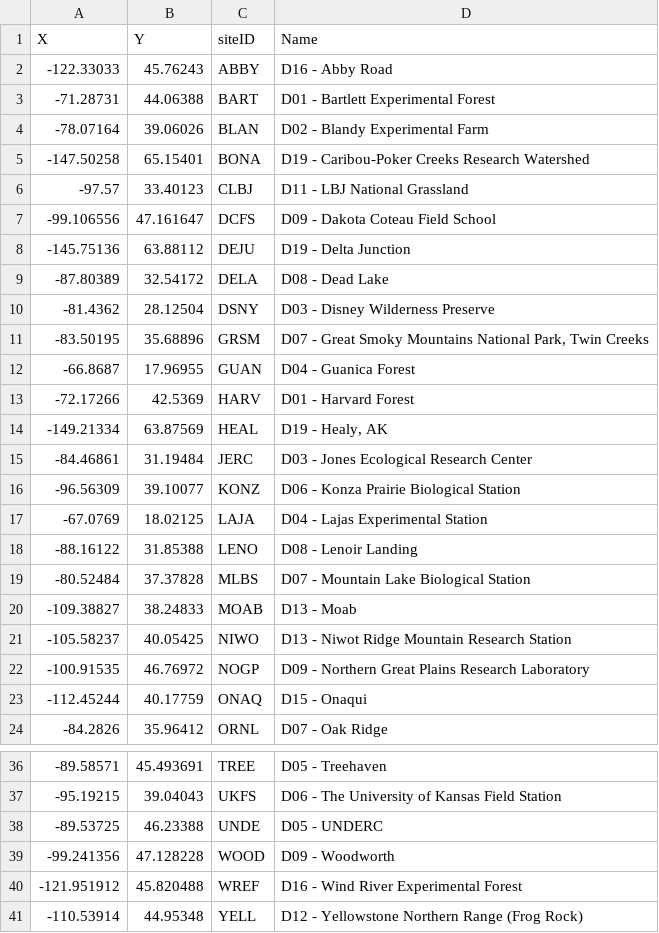
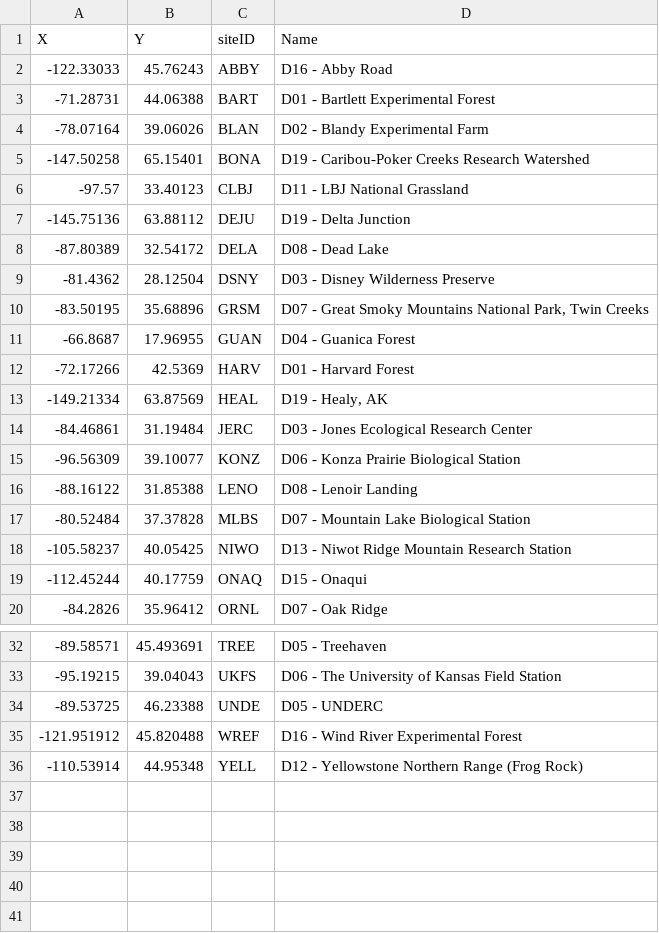
Before and after one commit to atkinsjeff/NEONForestAGB, a CSV file: data/sitecoordinates.csv, drawn as a sheet; only a part is shown, gaps mark what is left out.

```diff
--- a/data/sitecoordinates.csv
+++ b/data/sitecoordinates.csv
@@ -6,3 +6,2 @@ X,Y,siteID,Name
 -97.57,33.40123,CLBJ,D11 - LBJ National Grassland
--99.106556,47.161647,DCFS,D09 - Dakota Coteau Field School
 -145.75136,63.88112,DEJU,D19 - Delta Junction
@@ -16,8 +15,5 @@ X,Y,siteID,Name
 -96.56309,39.10077,KONZ,D06 - Konza Prairie Biological Station
--67.0769,18.02125,LAJA,D04 - Lajas Experimental Station
 -88.16122,31.85388,LENO,D08 - Lenoir Landing
 -80.52484,37.37828,MLBS,D07 - Mountain Lake Biological Station
--109.38827,38.24833,MOAB,D13 - Moab
 -105.58237,40.05425,NIWO,D13 - Niwot Ridge Mountain Research Station
--100.91535,46.76972,NOGP,D09 - Northern Great Plains Research Laboratory
 -112.45244,40.17759,ONAQ,D15 - Onaqui
@@ -38,3 +34,2 @@ X,Y,siteID,Name
 -89.53725,46.23388,UNDE,D05 - UNDERC
--99.241356,47.128228,WOOD,D09 - Woodworth
 -121.951912,45.820488,WREF,D16 - Wind River Experimental Forest
```
Also changed, not shown: data/MasterTaxonList.csv, 57 other files.
